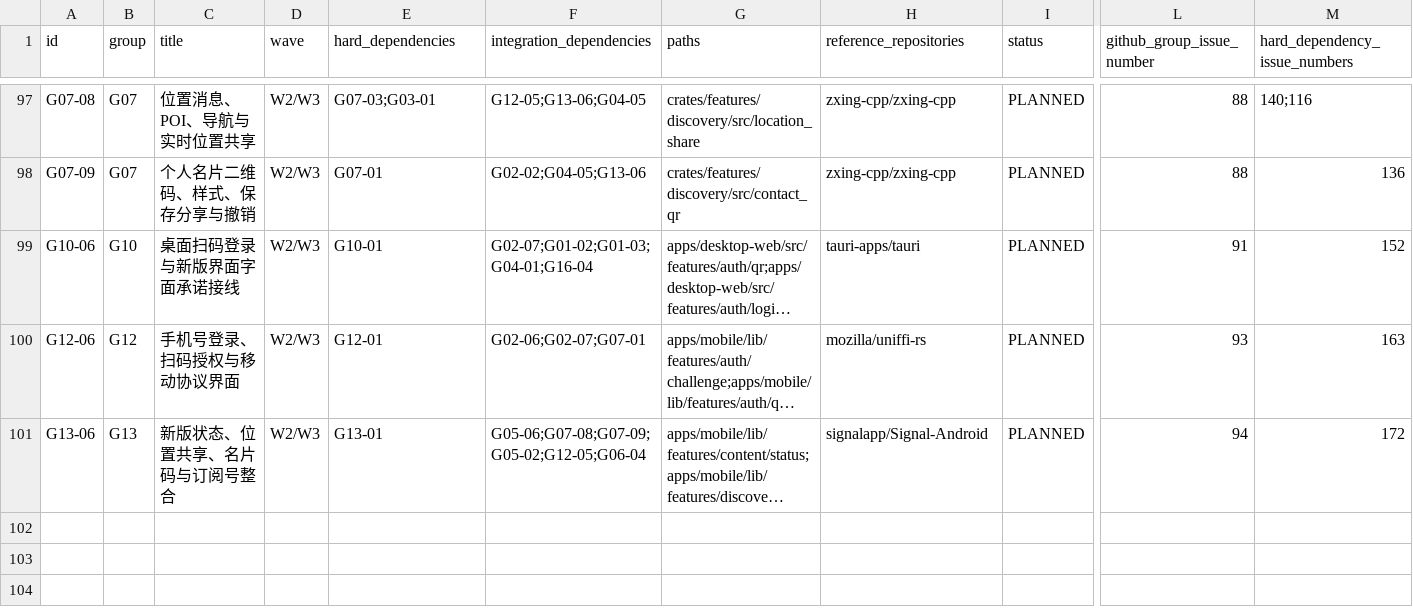
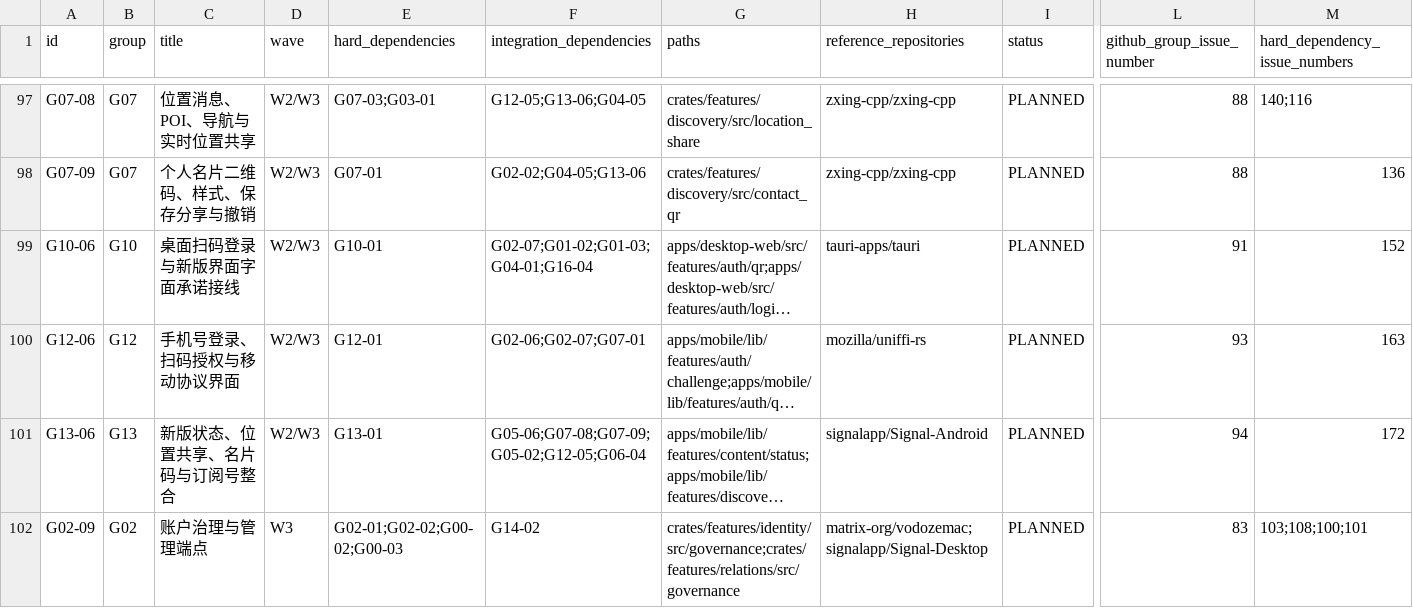
Before and after one commit to bear20252026/wxlike, a CSV file: docs/full-platform-delivery/task_board.csv, drawn as a sheet; only a part is shown, gaps mark what is left out; long unchanged cells end in …; rows hold the shown columns only; the diff names each change by its address in the sheet, - before the commit and + after, or states it on an @@ line.

Commit message:
fix(G00): 第四轮审计五项修复——N1 持锁/守卫盲区/G14 错位/进度源/G06 回调挂载
① N1：admin 全部 async handler 的 DB 段经 offload/Store::blocking 进阻塞池
   （对齐 platform 样板），6 个夹端口 await 的 async 域方法拆同步前/后段，
   审计哈希链整段一个临界区。ADR-28 守卫扩 SCAN_ROOTS+ENFORCED_ROOTS+种子
   三处，admin 整 crate 强制；测试替身内存锁按 impl 类型精确豁免（块内出现
   连接锁自动失效）。admin 122 单测+75 集成+1 doc-test 全过。

② 守卫扫描范围加守卫：scripts/guard_scope_guard.py + guard-scope-ledger.json，
   凡生产依赖含 tokio+rusqlite 的 crate 必须登记 covered/exempt，未登记/假覆盖/
   无理由豁免/陈旧条目即红。9 crate 全登记，接入 CI audit，8 条注入自测。

③ G14 目标错位纠正：身份管理端点 G02-05→G02-09（新增账户治理卡，G02-08 被
   draft PR #364 占用故顺延）、签包发布 G07-07→G08-01、退款出账 G09→G06-03、
   服务目录 G08-04→G07-04。同步 tasks.json/task_board.csv/teams/G02/G14/
   g14-delivery（含错位披露）。119/119 集成请求门禁通过。

④ 单一权威进度源：scripts/progress_snapshot.py + progress-snapshot.json，
   以代码事实为准、GitHub 仅旁证，带核对日期，--check 漂移即红接入 CI。
   101 卡（LANDED 35/PARTIAL 47/SEAM 6/RETIRED 12/MISSING 1），总指南登记。

⑤ G06 路由挂载解唯一阻塞：server/src/commerce_mount.rs 挂
   POST /api/payment/callback（原始 body 长度前缀 HMAC 验签）+ 会话鉴权动作面；
   补契约 webhooks.payment_callback + fixture；fault 用例翻转真实重放并在
   真实 server 进程取证通过（创建意图→签名回调→重投4次→重启后再重投，
   全部 replayed=true、台账单效果）。PAYMENT-CALLBACK-REPLAY 已 closed，
   发布闸 0 阻塞；commerce/ledger 移出孤岛台账（9→7）。

验证：全部守卫绿（ADR-28 扫 275 文件 0 违规/范围守卫/依赖图/unwrap 净零）；
CI 自测 105/105；compose --check --check-live 逐字节一致；server 6 测试 +
commerce 69 测试全过。

诚实边界：回调取证用 SandboxProvider（沙箱），真实供应商凭据取证需 live
provider 挂载后由 G16 重跑；G06 PG 迁移编号仍归 G00-04（不阻塞 SQLite）。

```diff
--- a/docs/full-platform-delivery/task_board.csv
+++ b/docs/full-platform-delivery/task_board.csv
+row 102: G02-09 | G02 | 账户治理与管理端点 | W3 | G02-01;G02-02;G00-02;G00-03 | G14-02 | crates/features/identity/src/governance;crates/features/relations/src/governance | matrix-org/vodozemac;signalapp/Signal-Desktop | PLANNED | 83 | 103;108;100;101
```
Also changed, not shown: 45 other files.
